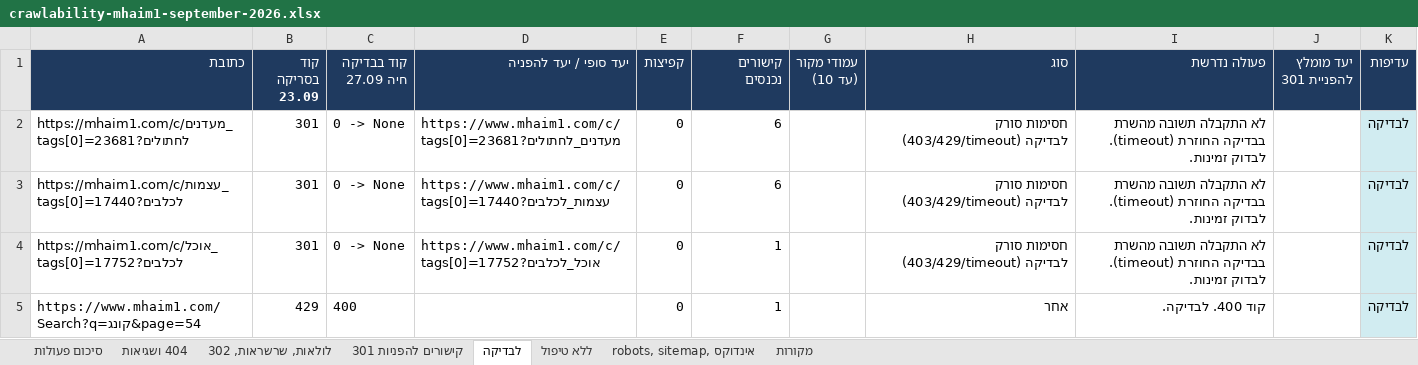
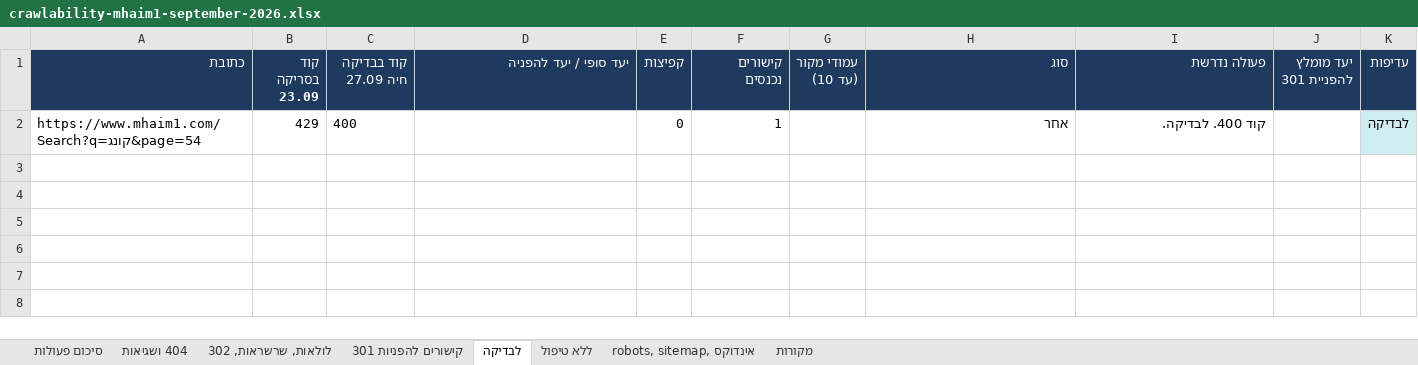
Before and after one commit to nadavon6-ops/seo-reports, an Excel workbook: public/crawlability-mhaim1-september-2026.xlsx, sheet לבדיקה, drawn as a sheet; values as stored, in another font and other column widths than the file's, no borders; the diff names each change by its address in the sheet, - before the commit and + after, or states it on an @@ line.

```diff
--- a/public/crawlability-mhaim1-september-2026.xlsx (sheet לבדיקה)
+++ b/public/crawlability-mhaim1-september-2026.xlsx (sheet לבדיקה)
-row 2: https://mhaim1.com/c/מעדנים_לחתולים?tags[0]=23681 | 301 | 0 -> None | https://www.mhaim1.com/c/מעדנים_לחתולים?tags[0]=23681 | 0 | 6 |  | חסימות סורק (403/429/timeout) לבדיקה | לא התקבלה תשובה מהשרת בבדיקה החוזרת (timeout). לבדוק זמינות. |  | לבדיקה
-row 3: https://mhaim1.com/c/עצמות_לכלבים?tags[0]=17440 | 301 | 0 -> None | https://www.mhaim1.com/c/עצמות_לכלבים?tags[0]=17440 | 0 | 6 |  | חסימות סורק (403/429/timeout) לבדיקה | לא התקבלה תשובה מהשרת בבדיקה החוזרת (timeout). לבדוק זמינות. |  | לבדיקה
-row 4: https://mhaim1.com/c/אוכל_לכלבים?tags[0]=17752 | 301 | 0 -> None | https://www.mhaim1.com/c/אוכל_לכלבים?tags[0]=17752 | 0 | 1 |  | חסימות סורק (403/429/timeout) לבדיקה | לא התקבלה תשובה מהשרת בבדיקה החוזרת (timeout). לבדוק זמינות. |  | לבדיקה
```
Also changed, not shown: sheet קישורים להפניות 301, sheet סיכום פעולות, sheet 404 ושגיאות, public/crawlability-anbar-september-2026.xlsx, public/crawlability-bespirit-september-2026.xlsx, 54 other files.
